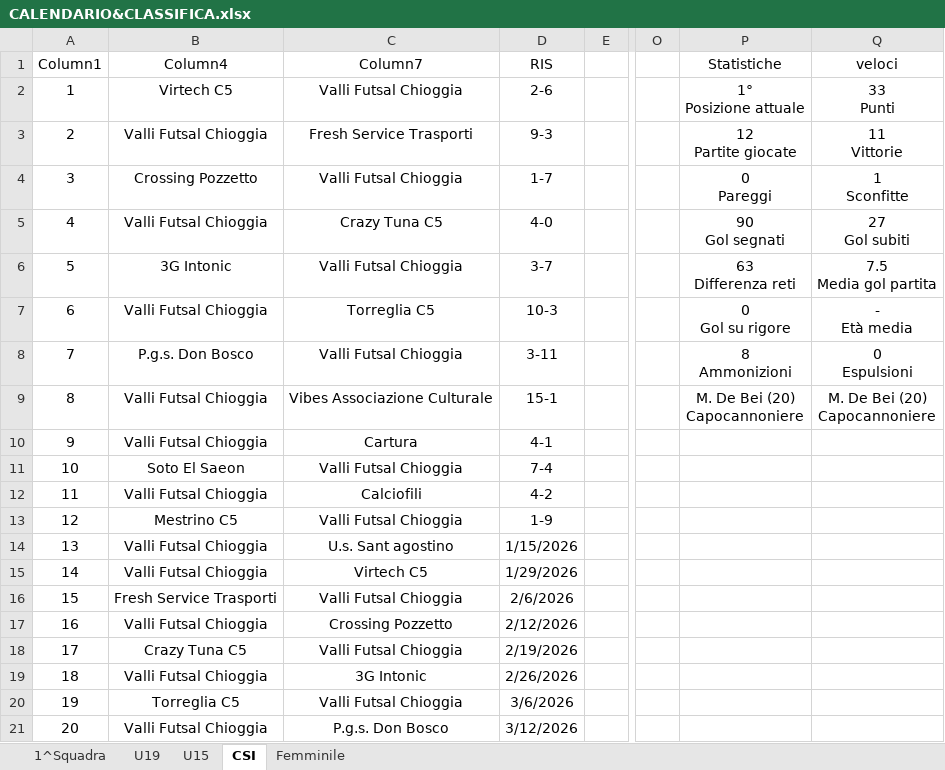
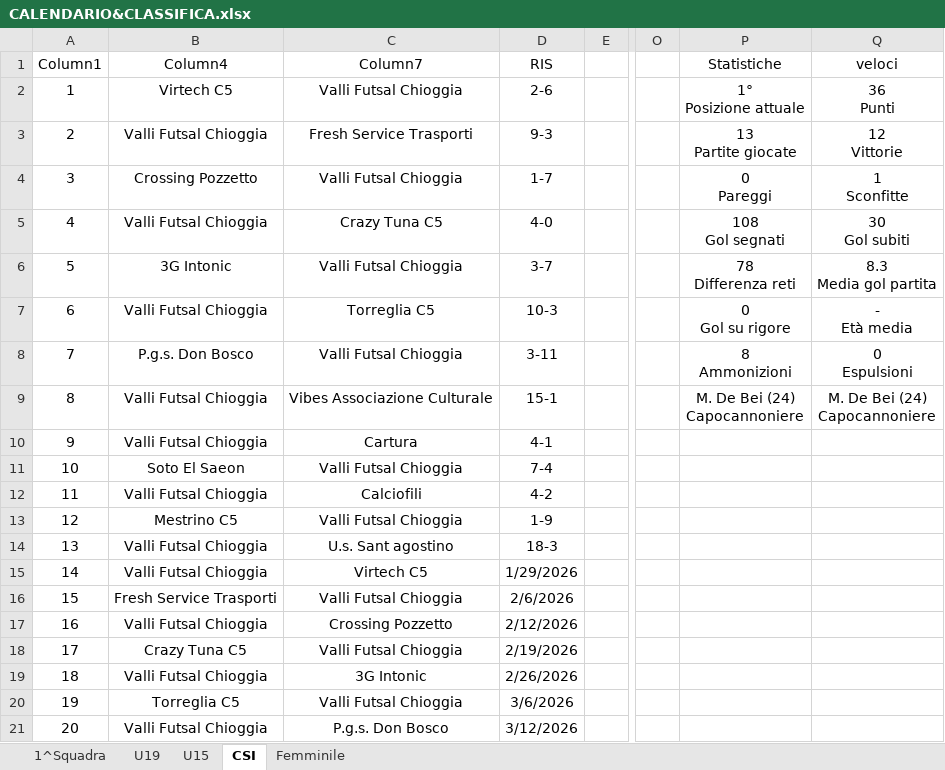
Before and after one commit to bestefano1971/VFC-U15, an Excel workbook: DS/CALENDARIO&CLASSIFICA.xlsx, sheet CSI, drawn as a sheet; only a part is shown, gaps mark what is left out; values as stored, in another font and other column widths than the file's, no borders; table styles not drawn; ↵ is a line break in a cell; the diff names each change by its address in the sheet, - before the commit and + after, or states it on an @@ line.

```diff
--- a/DS/CALENDARIO&CLASSIFICA.xlsx (sheet CSI)
+++ b/DS/CALENDARIO&CLASSIFICA.xlsx (sheet CSI)
-Q2 (veloci): 33 ↵ Punti
+Q2 (veloci): 36 ↵ Punti
-P3 (Statistiche): 12 ↵ Partite giocate
+P3 (Statistiche): 13 ↵ Partite giocate
-Q3 (veloci): 11 ↵ Vittorie
+Q3 (veloci): 12 ↵ Vittorie
-P5 (Statistiche): 90 ↵ Gol segnati
+P5 (Statistiche): 108 ↵ Gol segnati
-Q5 (veloci): 27 ↵ Gol subiti
+Q5 (veloci): 30 ↵ Gol subiti
-P6 (Statistiche): 63 ↵ Differenza reti
+P6 (Statistiche): 78 ↵ Differenza reti
-Q6 (veloci): 7.5 ↵ Media gol partita
+Q6 (veloci): 8.3 ↵ Media gol partita
-P9 (Statistiche): M. De Bei (20) ↵ Capocannoniere
+P9 (Statistiche): M. De Bei (24) ↵ Capocannoniere
-Q9 (veloci): M. De Bei (20) ↵ Capocannoniere
+Q9 (veloci): M. De Bei (24) ↵ Capocannoniere
-D14 (RIS): 1/15/2026
+D14 (RIS): 18-3
```
Also changed, not shown: sheet 1^Squadra, sheet U15, sheet Femminile, sheet U19.
